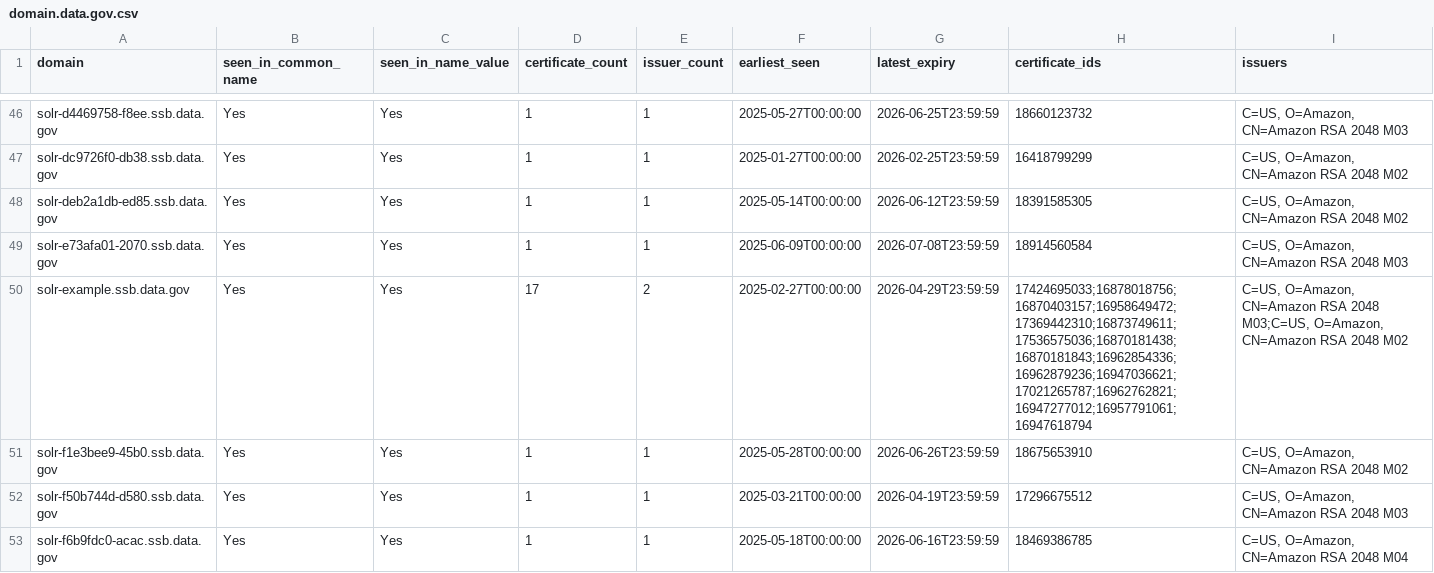
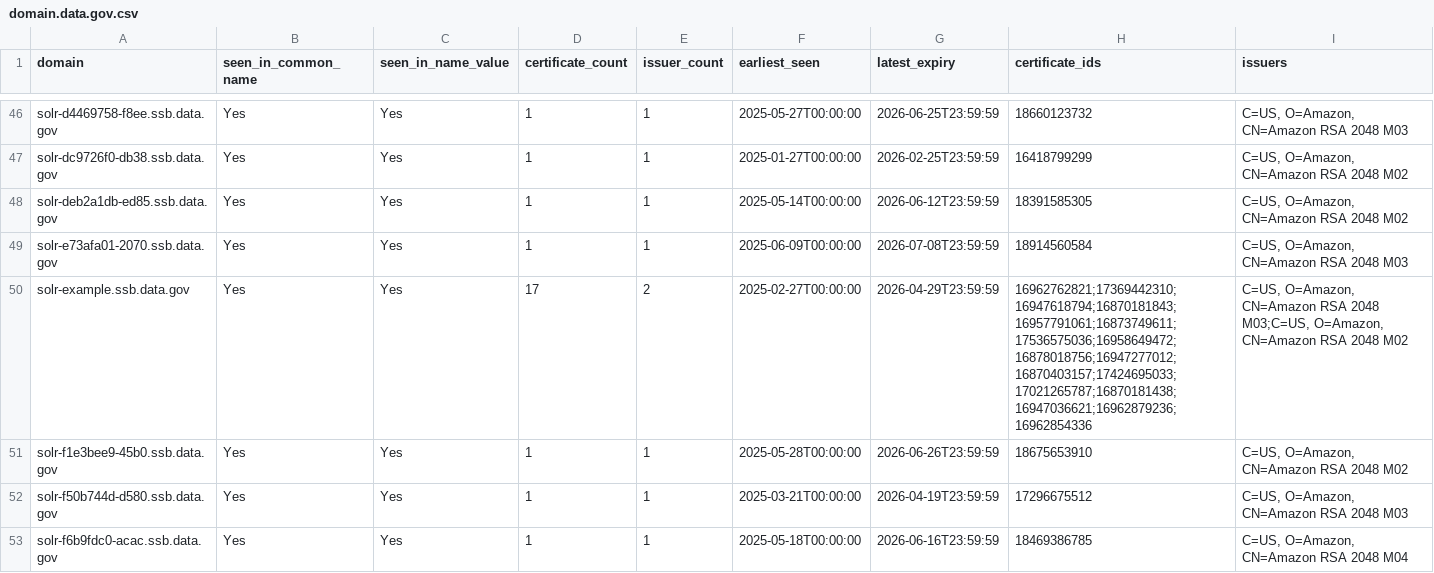
Before and after one commit to fartbagxp/gov-domains, a CSV file: data/csv/domain.data.gov.csv, drawn as a sheet; only a part is shown, gaps mark what is left out; the diff covers the shown part only.

```diff
--- a/data/csv/domain.data.gov.csv
+++ b/data/csv/domain.data.gov.csv
@@ -49,3 +49,3 @@ solr-deb2a1db-ed85.ssb.data.gov,Yes,Yes,1,1,2025-05-14T00:00:00,2026-06-12T23:59
 solr-e73afa01-2070.ssb.data.gov,Yes,Yes,1,1,2025-06-09T00:00:00,2026-07-08T23:59:59,18914560584,"C=US, O=Amazon, CN=Amazon RSA 2048 M03"
-solr-example.ssb.data.gov,Yes,Yes,17,2,2025-02-27T00:00:00,2026-04-29T23:59:59,17424695033;16878018756;16870403157;16958649472;17369442310;16873749611;17536575036;16870181438;16870181843;16962854336;16962879236;16947036621;17021265787;16962762821;16947277012;16957791061;16947618794,"C=US, O=Amazon, CN=Amazon RSA 2048 M03;C=US, O=Amazon, CN=Amazon RSA 2048 M02"
+solr-example.ssb.data.gov,Yes,Yes,17,2,2025-02-27T00:00:00,2026-04-29T23:59:59,16962762821;17369442310;16947618794;16870181843;16957791061;16873749611;17536575036;16958649472;16878018756;16947277012;16870403157;17424695033;17021265787;16870181438;16947036621;16962879236;16962854336,"C=US, O=Amazon, CN=Amazon RSA 2048 M03;C=US, O=Amazon, CN=Amazon RSA 2048 M02"
 solr-f1e3bee9-45b0.ssb.data.gov,Yes,Yes,1,1,2025-05-28T00:00:00,2026-06-26T23:59:59,18675653910,"C=US, O=Amazon, CN=Amazon RSA 2048 M02"
```
Also changed, not shown: 17 edited cells elsewhere in this file, data/csv/domain.cdc.gov.csv, data/csv/domain.census.gov.csv, 19 other files.
